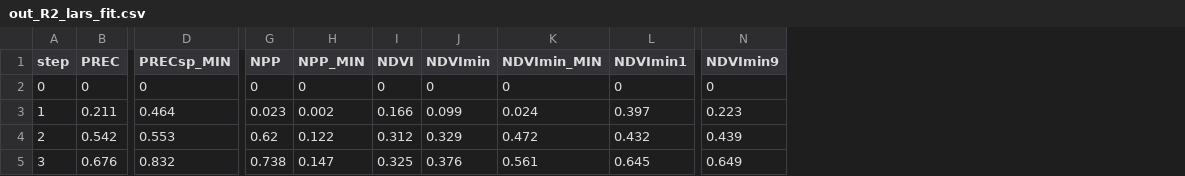
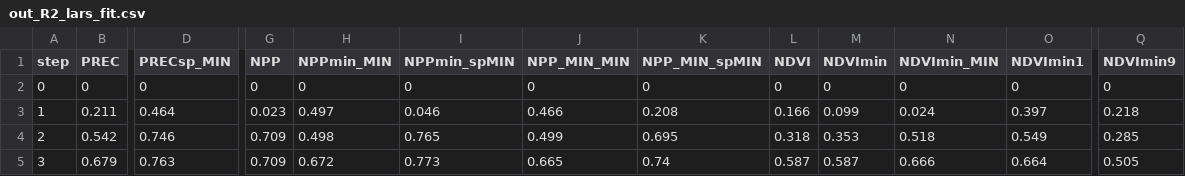
Before and after one commit to zliobaite/paper-Kenya-parks, a CSV file: working_data/out_R2_lars_fit.csv, drawn as a sheet; only a part is shown, gaps mark what is left out; removed rows and columns are numbered as before the commit, all else as after; the diff covers the shown part only; the diff names each change by its address in the sheet, - before the commit and + after, or states it on an @@ line.

```diff
--- a/working_data/out_R2_lars_fit.csv
+++ b/working_data/out_R2_lars_fit.csv
-column H (NPP_MIN), rows 2-5: 0 | 0.002 | 0.122 | 0.147
+column H (NPPmin_MIN), rows 2-5: 0 | 0.497 | 0.498 | 0.672
+column I (NPPmin_spMIN), rows 2-5: 0 | 0.046 | 0.765 | 0.773
+column J (NPP_MIN_MIN), rows 2-5: 0 | 0.466 | 0.499 | 0.665
+column K (NPP_MIN_spMIN), rows 2-5: 0 | 0.208 | 0.695 | 0.74
-Q3 (NDVImin9): 0.223
+Q3 (NDVImin9): 0.218
-D4 (PRECsp_MIN): 0.553
+D4 (PRECsp_MIN): 0.746
-G4 (NPP): 0.62
+G4 (NPP): 0.709
-L4 (NDVI): 0.312
+L4 (NDVI): 0.318
-M4 (NDVImin): 0.329
+M4 (NDVImin): 0.353
-N4 (NDVImin_MIN): 0.472
+N4 (NDVImin_MIN): 0.518
-O4 (NDVImin1): 0.432
+O4 (NDVImin1): 0.549
-Q4 (NDVImin9): 0.439
+Q4 (NDVImin9): 0.285
-B5 (PREC): 0.676
+B5 (PREC): 0.679
-D5 (PRECsp_MIN): 0.832
+D5 (PRECsp_MIN): 0.763
-G5 (NPP): 0.738
+G5 (NPP): 0.709
-L5 (NDVI): 0.325
+L5 (NDVI): 0.587
-M5 (NDVImin): 0.376
+M5 (NDVImin): 0.587
-N5 (NDVImin_MIN): 0.561
+N5 (NDVImin_MIN): 0.666
-O5 (NDVImin1): 0.645
+O5 (NDVImin1): 0.664
-Q5 (NDVImin9): 0.649
+Q5 (NDVImin9): 0.505
```
Also changed, not shown: 56 edited cells elsewhere in this file, working_data/data_all.csv, working_data/out_R2_lars_cv.csv, 9 other files.
